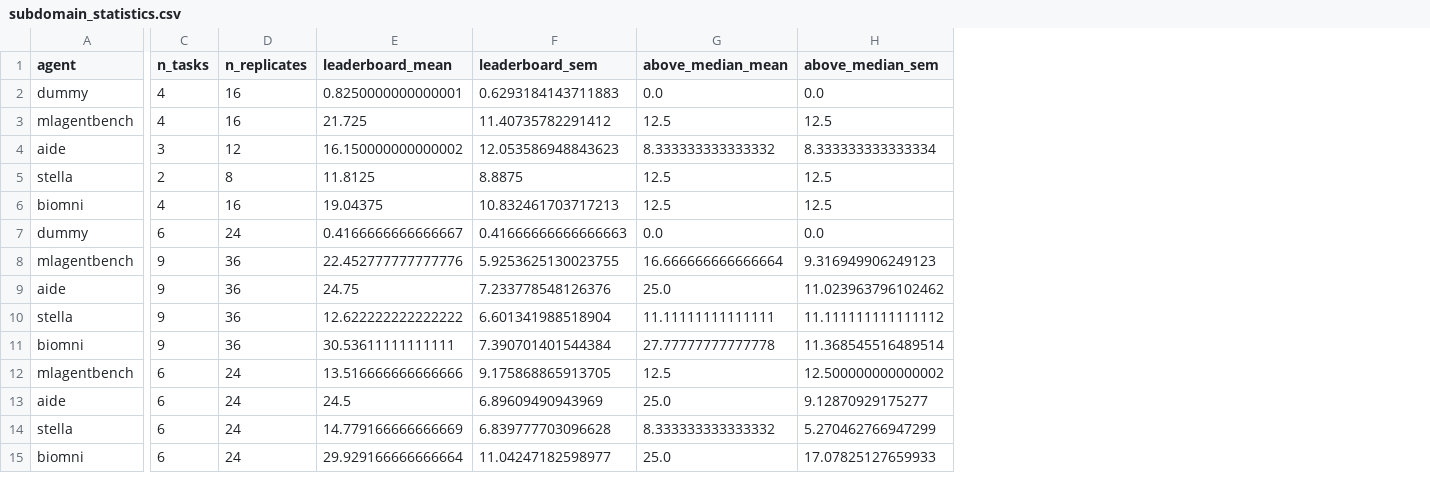
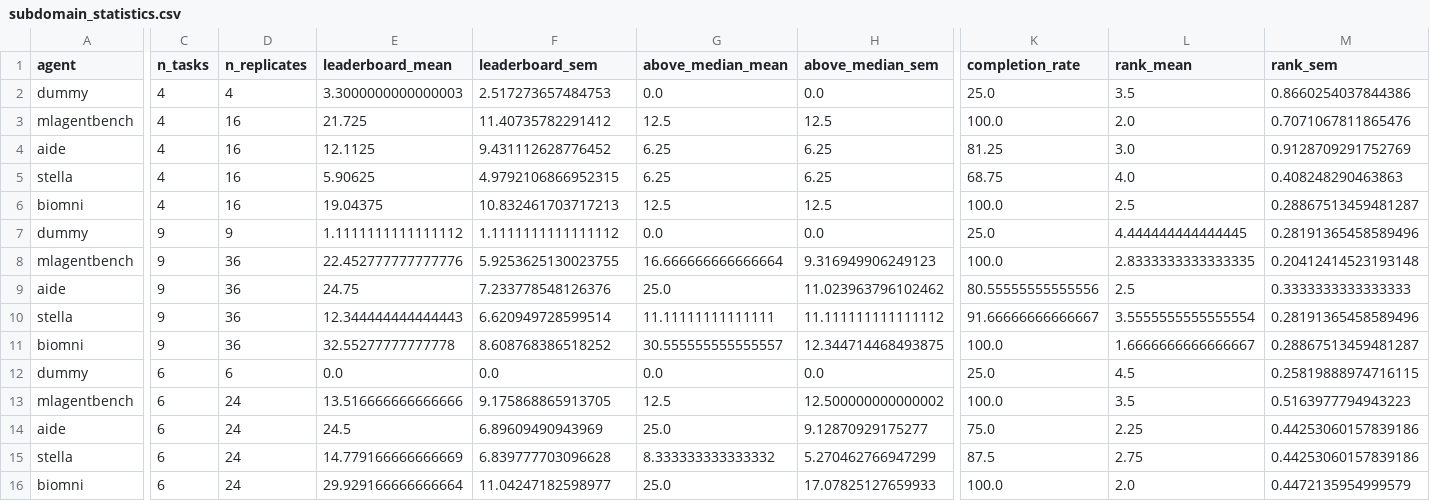
Before and after one commit to science-machine/biomlbench, a CSV file: scripts/analysis_outputs/subdomain_statistics.csv, drawn as a sheet; only a part is shown, gaps mark what is left out; rows hold the shown columns only; the diff covers the shown part only; the diff names each change by its address in the sheet, - before the commit and + after, or states it on an @@ line.

```diff
--- a/scripts/analysis_outputs/subdomain_statistics.csv
+++ b/scripts/analysis_outputs/subdomain_statistics.csv
+column K (completion_rate), rows 2-11: 25.0 | 100.0 | 81.25 | 68.75 | 100.0 | 25.0 | 100.0 | 80.55555555555556 | 91.66666666666667 | 100.0; rows 13-16: 100.0 | 75.0 | 87.5 | 100.0
+column L (rank_mean), rows 2-11: 3.5 | 2.0 | 3.0 | 4.0 | 2.5 | 4.444444444444445 | 2.8333333333333335 | 2.5 | 3.5555555555555554 | 1.6666666666666667; rows 13-16: 3.5 | 2.25 | 2.75 | 2.0
+column M (rank_sem), rows 2-11: 0.8660254037844386 | 0.7071067811865476 | 0.9128709291752769 | 0.408248290463863 | 0.28867513459481287 | 0.28191365458589496 | 0.20412414523193148 | 0.3333333333333333 | 0.28191365458589496 | 0.28867513459481287; rows 13-16: 0.5163977794943223 | 0.44253060157839186 | 0.44253060157839186 | 0.4472135954999579
-D2 (n_replicates): 16
+D2 (n_replicates): 4
-E2 (leaderboard_mean): 0.8250000000000001
+E2 (leaderboard_mean): 3.3000000000000003
-F2 (leaderboard_sem): 0.6293184143711883
+F2 (leaderboard_sem): 2.517273657484753
-C4 (n_tasks): 3
+C4 (n_tasks): 4
-D4 (n_replicates): 12
+D4 (n_replicates): 16
-E4 (leaderboard_mean): 16.150000000000002
+E4 (leaderboard_mean): 12.1125
-F4 (leaderboard_sem): 12.053586948843623
+F4 (leaderboard_sem): 9.431112628776452
-G4 (above_median_mean): 8.333333333333332
+G4 (above_median_mean): 6.25
-H4 (above_median_sem): 8.333333333333334
+H4 (above_median_sem): 6.25
-C5 (n_tasks): 2
+C5 (n_tasks): 4
-D5 (n_replicates): 8
+D5 (n_replicates): 16
-E5 (leaderboard_mean): 11.8125
+E5 (leaderboard_mean): 5.90625
-F5 (leaderboard_sem): 8.8875
+F5 (leaderboard_sem): 4.9792106866952315
-G5 (above_median_mean): 12.5
+G5 (above_median_mean): 6.25
-H5 (above_median_sem): 12.5
+H5 (above_median_sem): 6.25
-C7 (n_tasks): 6
+C7 (n_tasks): 9
-D7 (n_replicates): 24
+D7 (n_replicates): 9
-E7 (leaderboard_mean): 0.4166666666666667
+E7 (leaderboard_mean): 1.1111111111111112
-F7 (leaderboard_sem): 0.41666666666666663
+F7 (leaderboard_sem): 1.1111111111111112
-E10 (leaderboard_mean): 12.622222222222222
+E10 (leaderboard_mean): 12.344444444444443
-F10 (leaderboard_sem): 6.601341988518904
+F10 (leaderboard_sem): 6.620949728599514
-E11 (leaderboard_mean): 30.53611111111111
+E11 (leaderboard_mean): 32.55277777777778
-F11 (leaderboard_sem): 7.390701401544384
+F11 (leaderboard_sem): 8.608768386518252
-G11 (above_median_mean): 27.77777777777778
+G11 (above_median_mean): 30.555555555555557
-H11 (above_median_sem): 11.368545516489514
+H11 (above_median_sem): 12.344714468493875
+row 12: dummy | 6 | 6 | 0.0 | 0.0 | 0.0 | 0.0 | 25.0 | 4.5 | 0.25819888974716115
```
Also changed, not shown: 2 added rows, 2 removed rows and 10 edited cells elsewhere in this file, scripts/analysis_outputs/overall_statistics.csv, 27 other files.
